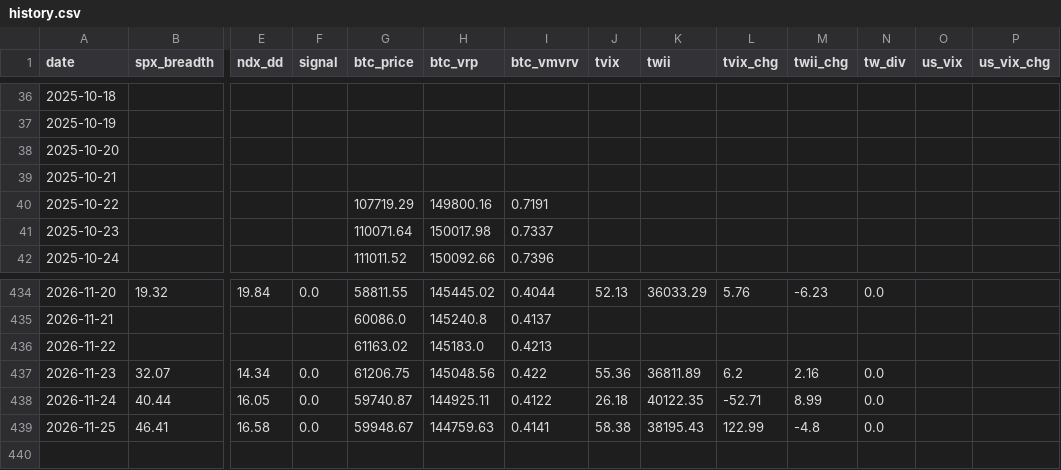
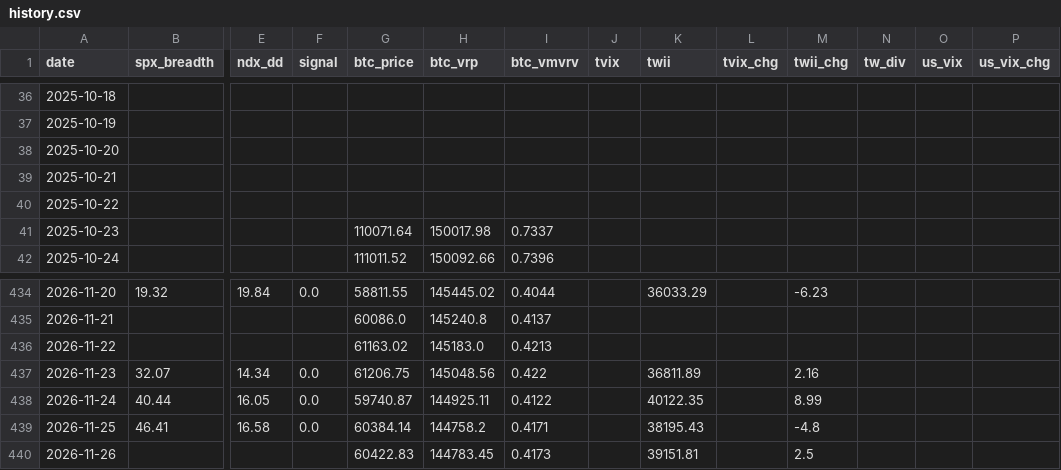
Before and after one commit to luke120513-sys/dip-signal, a CSV file: history.csv, drawn as a sheet; only a part is shown, gaps mark what is left out; rows hold the shown columns only; the diff covers the shown part only; the diff names each change by its address in the sheet, - before the commit and + after, or states it on an @@ line.

```diff
--- a/history.csv
+++ b/history.csv
-G40 (btc_price): 107719.29
+G40 (btc_price): (empty)
-H40 (btc_vrp): 149800.16
+H40 (btc_vrp): (empty)
-I40 (btc_vmvrv): 0.7191
+I40 (btc_vmvrv): (empty)
-J434 (tvix): 52.13
+J434 (tvix): (empty)
-L434 (tvix_chg): 5.76
+L434 (tvix_chg): (empty)
-N434 (tw_div): 0.0
+N434 (tw_div): (empty)
-J437 (tvix): 55.36
+J437 (tvix): (empty)
-L437 (tvix_chg): 6.2
+L437 (tvix_chg): (empty)
-N437:N439 (tw_div): 0.0
+N437:N439 (tw_div): (empty)
-J438 (tvix): 26.18
+J438 (tvix): (empty)
-L438 (tvix_chg): -52.71
+L438 (tvix_chg): (empty)
-G439 (btc_price): 59948.67
+G439 (btc_price): 60384.14
-H439 (btc_vrp): 144759.63
+H439 (btc_vrp): 144758.2
-I439 (btc_vmvrv): 0.4141
+I439 (btc_vmvrv): 0.4171
-J439 (tvix): 58.38
+J439 (tvix): (empty)
-L439 (tvix_chg): 122.99
+L439 (tvix_chg): (empty)
+row 440: 2026-11-26 |  |  |  | 60422.83 | 144783.45 | 0.4173 |  | 39151.81 |  | 2.5
```
Also changed, not shown: 42 edited cells elsewhere in this file, 4 other files.
